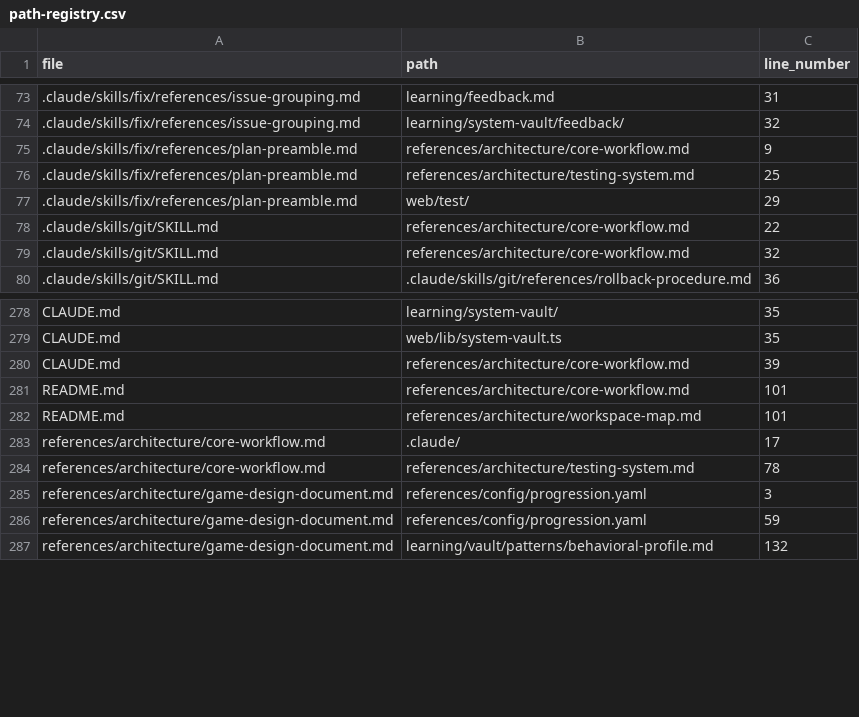
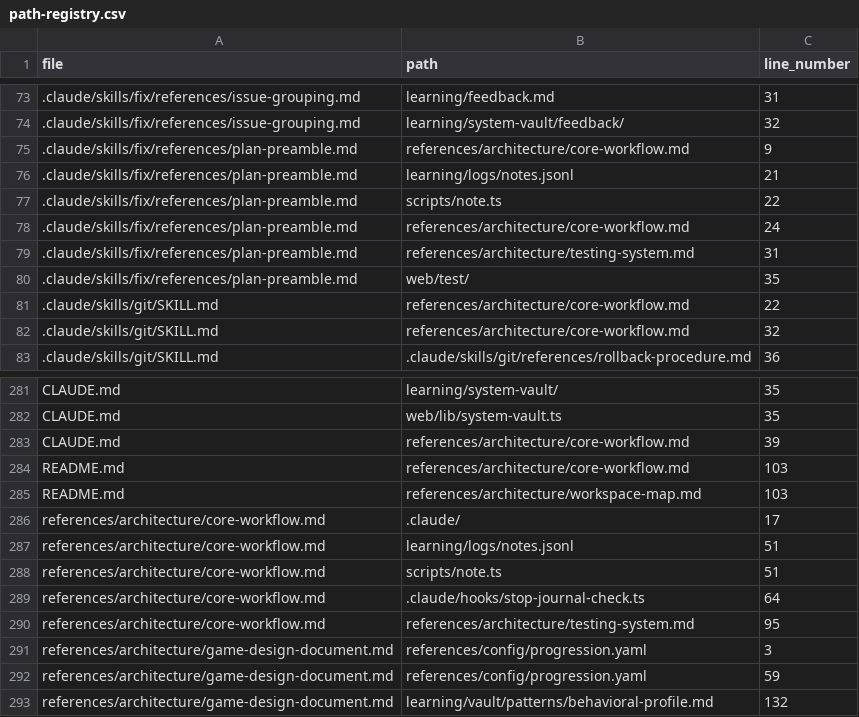
Before and after one commit to drashtishah/aws-simulator, a CSV file: references/registries/path-registry.csv, drawn as a sheet; only a part is shown, gaps mark what is left out.

Commit message:
chore(registry): regenerate path-registry after notes.jsonl docs
intent: register the new path mentions added to plan-preamble.md by
the notes-after-every-commit workflow rule.

decision: extract_paths.py auto-regen picked up two new entries
(learning/logs/notes.jsonl and scripts/note.ts) from
plan-preamble.md and shifted line numbers for two existing entries.
Mechanical follow-up to commit 919f9be on the same branch.

Ref #100

```diff
--- a/references/registries/path-registry.csv
+++ b/references/registries/path-registry.csv
@@ -75,4 +75,7 @@ file,path,line_number
 .claude/skills/fix/references/plan-preamble.md,references/architecture/core-workflow.md,9
-.claude/skills/fix/references/plan-preamble.md,references/architecture/testing-system.md,25
-.claude/skills/fix/references/plan-preamble.md,web/test/,29
+.claude/skills/fix/references/plan-preamble.md,learning/logs/notes.jsonl,21
+.claude/skills/fix/references/plan-preamble.md,scripts/note.ts,22
+.claude/skills/fix/references/plan-preamble.md,references/architecture/core-workflow.md,24
+.claude/skills/fix/references/plan-preamble.md,references/architecture/testing-system.md,31
+.claude/skills/fix/references/plan-preamble.md,web/test/,35
 .claude/skills/git/SKILL.md,references/architecture/core-workflow.md,22
@@ -280,6 +283,9 @@ CLAUDE.md,web/lib/system-vault.ts,35
 CLAUDE.md,references/architecture/core-workflow.md,39
-README.md,references/architecture/core-workflow.md,101
-README.md,references/architecture/workspace-map.md,101
+README.md,references/architecture/core-workflow.md,103
+README.md,references/architecture/workspace-map.md,103
 references/architecture/core-workflow.md,.claude/,17
-references/architecture/core-workflow.md,references/architecture/testing-system.md,78
+references/architecture/core-workflow.md,learning/logs/notes.jsonl,51
+references/architecture/core-workflow.md,scripts/note.ts,51
+references/architecture/core-workflow.md,.claude/hooks/stop-journal-check.ts,64
+references/architecture/core-workflow.md,references/architecture/testing-system.md,95
 references/architecture/game-design-document.md,references/config/progression.yaml,3
```
